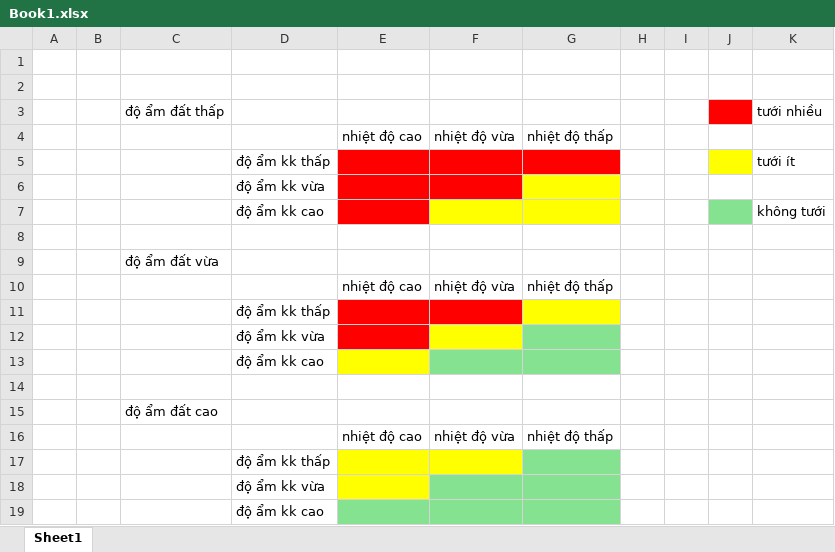
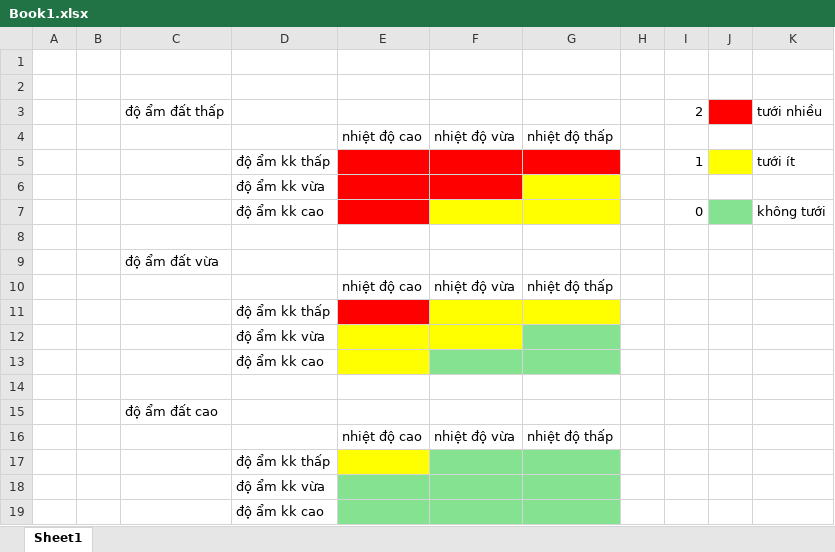
Before and after one commit to Hieu0469/Automatic-Watering-System, an Excel workbook: Book1.xlsx, sheet Sheet1, drawn as a sheet; values as stored, in another font and other column widths than the file's, no borders; the diff names each change by its address in the sheet, - before the commit and + after, or states it on an @@ line.

```diff
--- a/Book1.xlsx (sheet Sheet1)
+++ b/Book1.xlsx (sheet Sheet1)
-I3: (empty)
+I3: 2
-I5: (empty)
+I5: 1
-I7: (empty)
+I7: 0
-F11 fill: #FF0000
+F11 fill: #FFFF00
-E12 fill: #FF0000
+E12 fill: #FFFF00
-F17 fill: #FFFF00
+F17 fill: #84E291
-E18 fill: #FFFF00
+E18 fill: #84E291
```
Also changed, not shown: 2 other files.
